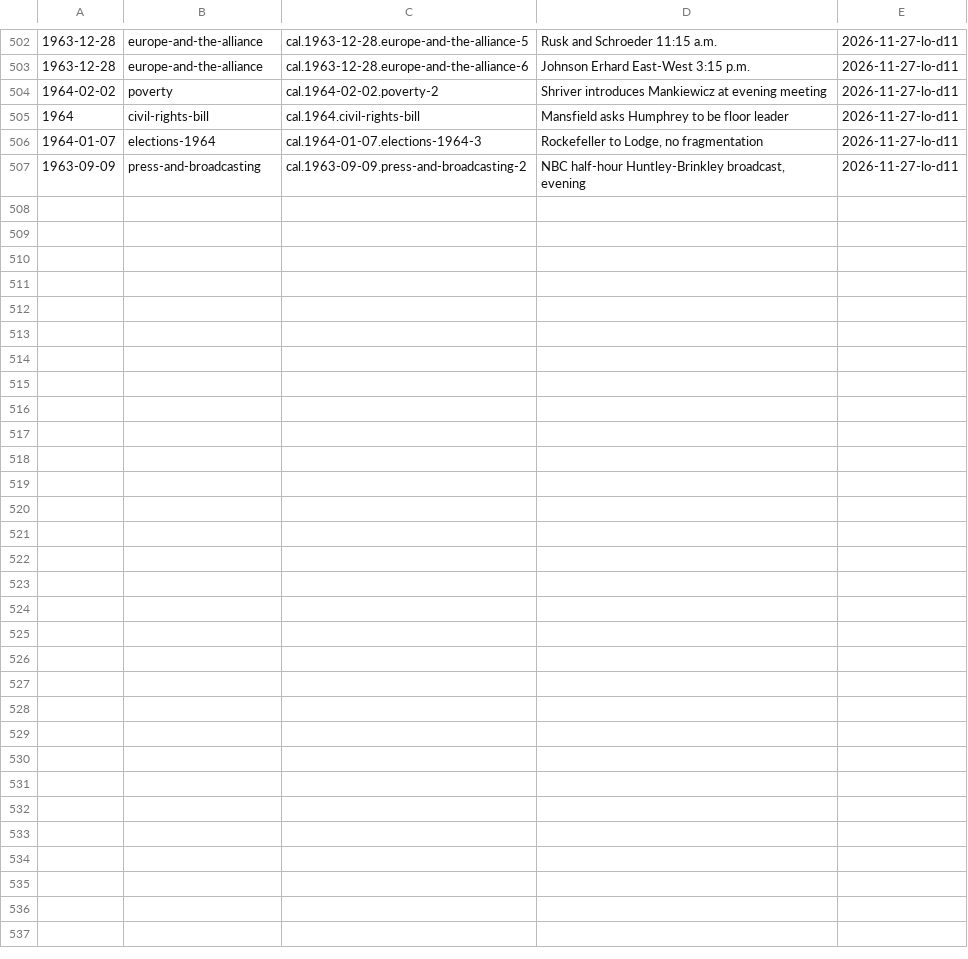
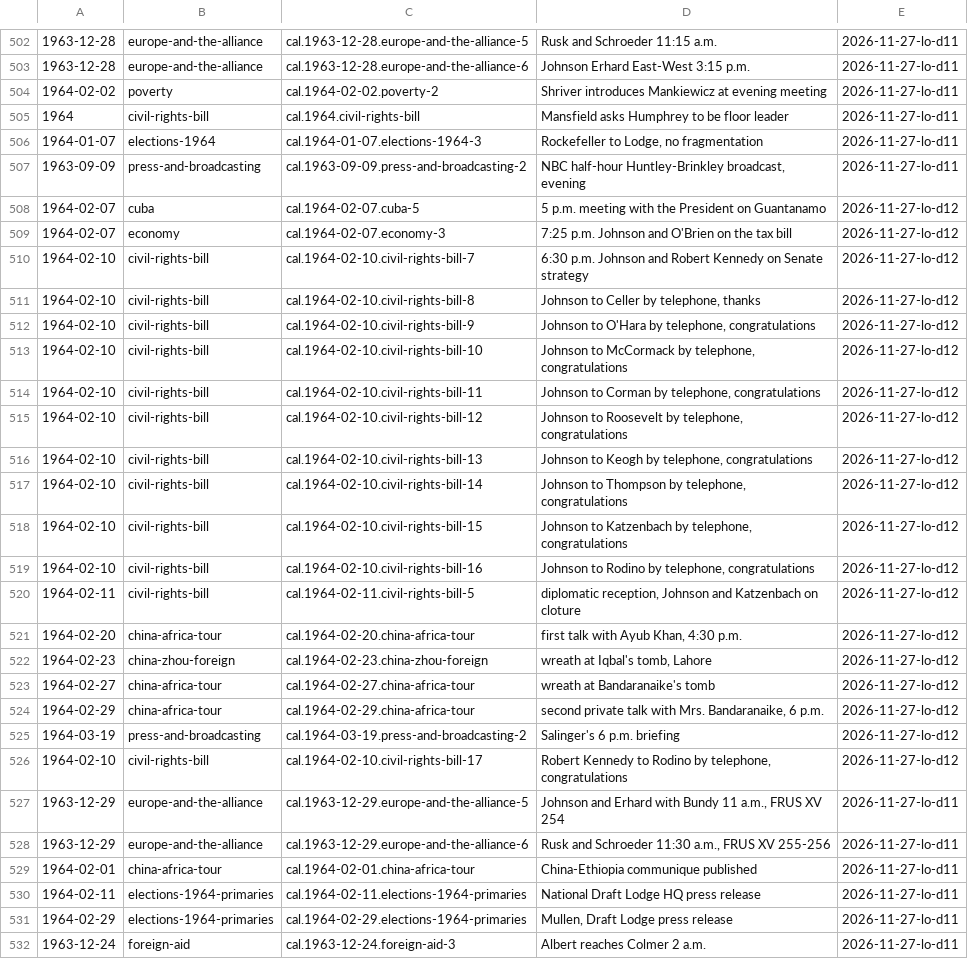
Before and after one commit to Impending2223/bib, a TSV file: inbox/new-entries.tsv, drawn as a sheet; only a part is shown, gaps mark what is left out.

```diff
--- a/inbox/new-entries.tsv
+++ b/inbox/new-entries.tsv
@@ -507 +507,26 @@
 1963-09-09	press-and-broadcasting	cal.1963-09-09.press-and-broadcasting-2	NBC half-hour Huntley-Brinkley broadcast, evening	2026-11-27-lo-d11
+1964-02-07	cuba	cal.1964-02-07.cuba-5	5 p.m. meeting with the President on Guantanamo	2026-11-27-lo-d12
+1964-02-07	economy	cal.1964-02-07.economy-3	7:25 p.m. Johnson and O'Brien on the tax bill	2026-11-27-lo-d12
+1964-02-10	civil-rights-bill	cal.1964-02-10.civil-rights-bill-7	6:30 p.m. Johnson and Robert Kennedy on Senate strategy	2026-11-27-lo-d12
+1964-02-10	civil-rights-bill	cal.1964-02-10.civil-rights-bill-8	Johnson to Celler by telephone, thanks	2026-11-27-lo-d12
+1964-02-10	civil-rights-bill	cal.1964-02-10.civil-rights-bill-9	Johnson to O'Hara by telephone, congratulations	2026-11-27-lo-d12
+1964-02-10	civil-rights-bill	cal.1964-02-10.civil-rights-bill-10	Johnson to McCormack by telephone, congratulations	2026-11-27-lo-d12
+1964-02-10	civil-rights-bill	cal.1964-02-10.civil-rights-bill-11	Johnson to Corman by telephone, congratulations	2026-11-27-lo-d12
+1964-02-10	civil-rights-bill	cal.1964-02-10.civil-rights-bill-12	Johnson to Roosevelt by telephone, congratulations	2026-11-27-lo-d12
+1964-02-10	civil-rights-bill	cal.1964-02-10.civil-rights-bill-13	Johnson to Keogh by telephone, congratulations	2026-11-27-lo-d12
+1964-02-10	civil-rights-bill	cal.1964-02-10.civil-rights-bill-14	Johnson to Thompson by telephone, congratulations	2026-11-27-lo-d12
+1964-02-10	civil-rights-bill	cal.1964-02-10.civil-rights-bill-15	Johnson to Katzenbach by telephone, congratulations	2026-11-27-lo-d12
+1964-02-10	civil-rights-bill	cal.1964-02-10.civil-rights-bill-16	Johnson to Rodino by telephone, congratulations	2026-11-27-lo-d12
+1964-02-11	civil-rights-bill	cal.1964-02-11.civil-rights-bill-5	diplomatic reception, Johnson and Katzenbach on cloture	2026-11-27-lo-d12
+1964-02-20	china-africa-tour	cal.1964-02-20.china-africa-tour	first talk with Ayub Khan, 4:30 p.m.	2026-11-27-lo-d12
+1964-02-23	china-zhou-foreign	cal.1964-02-23.china-zhou-foreign	wreath at Iqbal's tomb, Lahore	2026-11-27-lo-d12
+1964-02-27	china-africa-tour	cal.1964-02-27.china-africa-tour	wreath at Bandaranaike's tomb	2026-11-27-lo-d12
+1964-02-29	china-africa-tour	cal.1964-02-29.china-africa-tour	second private talk with Mrs. Bandaranaike, 6 p.m.	2026-11-27-lo-d12
+1964-03-19	press-and-broadcasting	cal.1964-03-19.press-and-broadcasting-2	Salinger's 6 p.m. briefing	2026-11-27-lo-d12
+1964-02-10	civil-rights-bill	cal.1964-02-10.civil-rights-bill-17	Robert Kennedy to Rodino by telephone, congratulations	2026-11-27-lo-d12
+1963-12-29	europe-and-the-alliance	cal.1963-12-29.europe-and-the-alliance-5	Johnson and Erhard with Bundy 11 a.m., FRUS XV 254	2026-11-27-lo-d11
+1963-12-29	europe-and-the-alliance	cal.1963-12-29.europe-and-the-alliance-6	Rusk and Schroeder 11:30 a.m., FRUS XV 255-256	2026-11-27-lo-d11
+1964-02-01	china-africa-tour	cal.1964-02-01.china-africa-tour	China-Ethiopia communique published	2026-11-27-lo-d11
+1964-02-11	elections-1964-primaries	cal.1964-02-11.elections-1964-primaries	National Draft Lodge HQ press release	2026-11-27-lo-d11
+1964-02-29	elections-1964-primaries	cal.1964-02-29.elections-1964-primaries	Mullen, Draft Lodge press release	2026-11-27-lo-d11
+1963-12-24	foreign-aid	cal.1963-12-24.foreign-aid-3	Albert reaches Colmer 2 a.m.	2026-11-27-lo-d11
```
Also changed, not shown: 4 other files.
